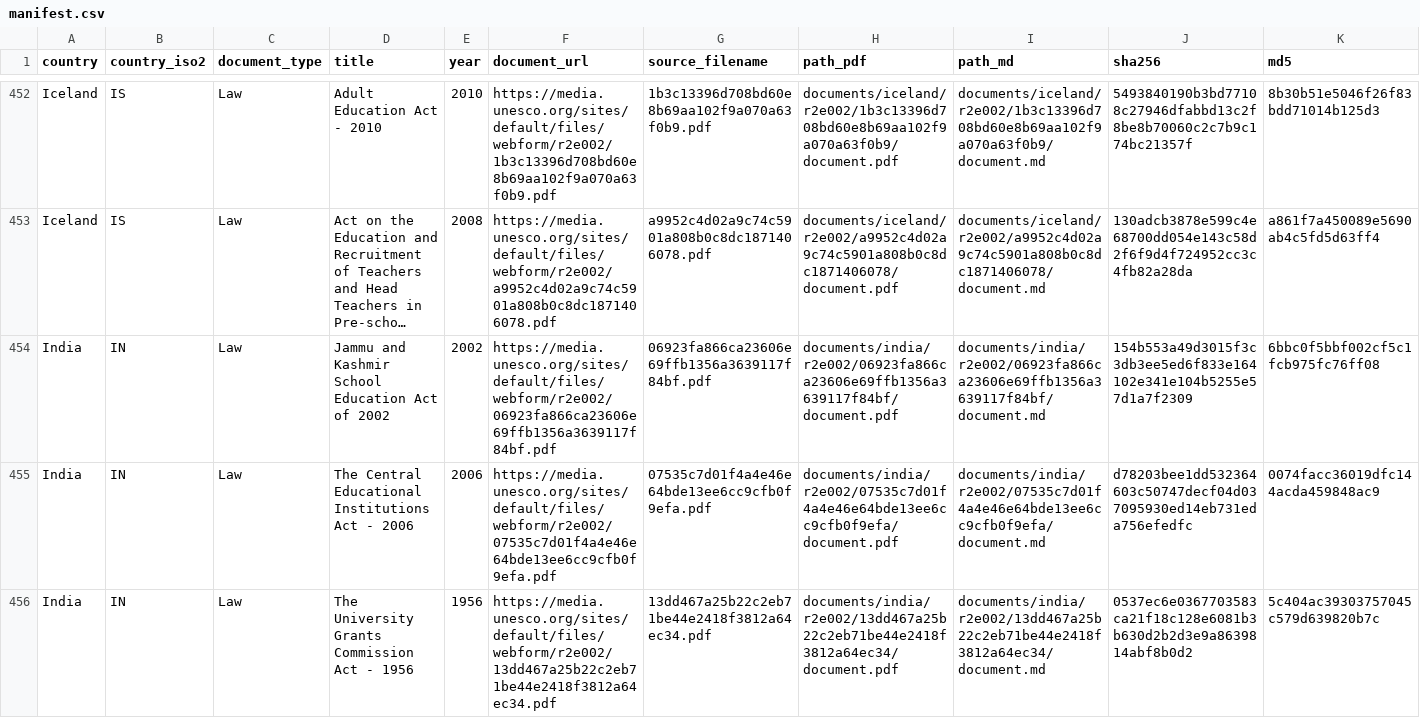
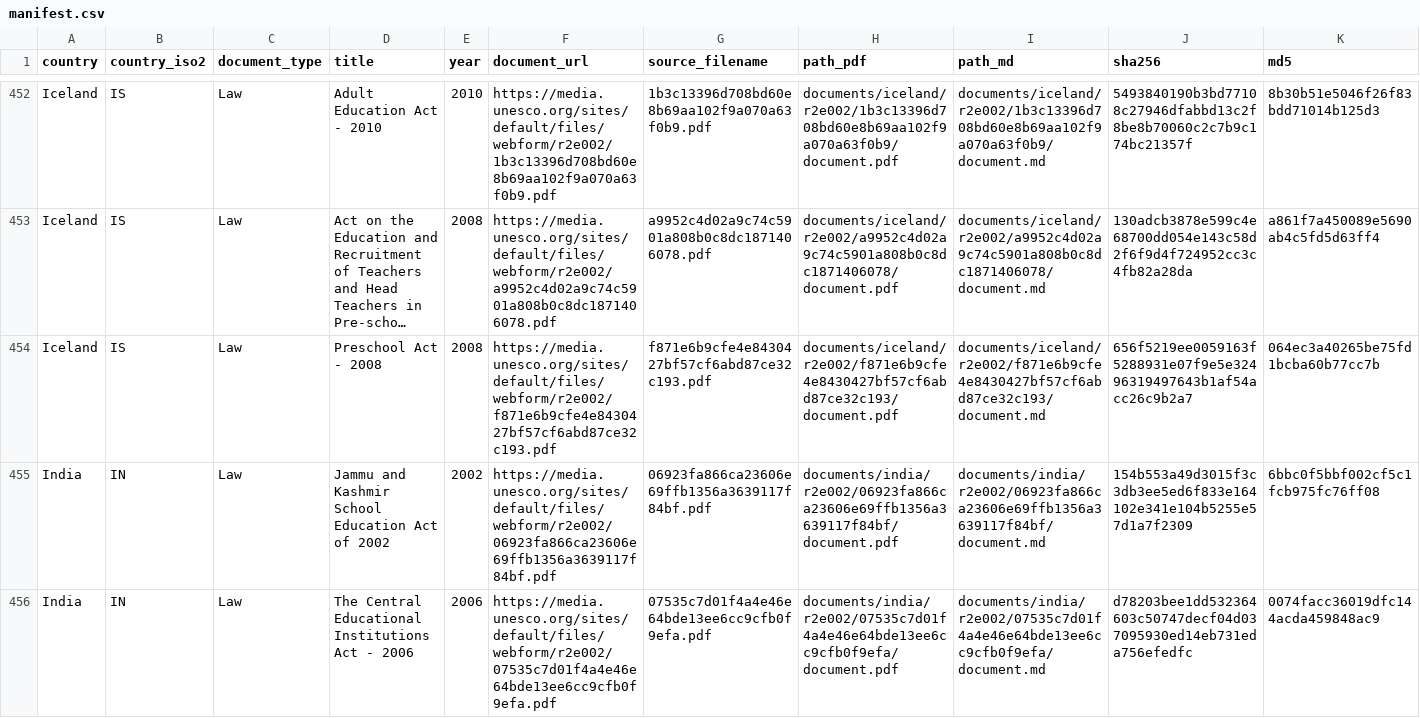
Before and after one commit to cjangrist/unesco-observatory-on-the-right-to-education, a CSV file: manifest.csv, drawn as a sheet; only a part is shown, gaps mark what is left out; the shorter side is filled out with more unchanged rows; long unchanged cells end in …; rows hold the shown columns only; the diff names each change by its address in the sheet, - before the commit and + after, or states it on an @@ line.

Commit message:
add Iceland: Preschool Act - 2008
Source: https://media.unesco.org/sites/default/files/webform/r2e002/f871e6b9cfe4e8430427bf57cf6abd87ce32c193.pdf
Type: Law  Year: 2008  Pages: 10
PDF sha256: 656f5219ee0059163f5288931e07f9e5e32496319497643b1af54acc26c9b2a7

Extracted with Docling, then heading structure corrected against the source pages by a model reading the attached PDF, one page window at a time. Page boundaries are delimited [[START OF PAGE n]] / [[END OF PAGE n]] so a passage can cite the page it came from. Every edit is recorded with its before text, after text and the page evidence cited for it.

Machine extraction repaired by a model. Not a certified transcript.

```diff
--- a/manifest.csv
+++ b/manifest.csv
+row 454: Iceland | IS | Law | Preschool Act - 2008 | 2008 | https://media.unesco.org/sites/default/files/webform/r2e002/f871e6b9cfe4e8430427bf57cf6abd87ce32c193.pdf | f871e6b9cfe4e8430427bf57cf6abd87ce32c193.pdf | documents/iceland/r2e002/f871e6b9cfe4e8430427bf57cf6abd87ce32c193/document.pdf | documents/iceland/r2e002/f871e6b9cfe4e8430427bf57cf6abd87ce32c193/document.md | 656f5219ee0059163f5288931e07f9e5e32496319497643b1af54acc26c9b2a7 | 064ec3a40265be75fd1bcba60b77cc7b
```
Also changed, not shown: 2 other files.
